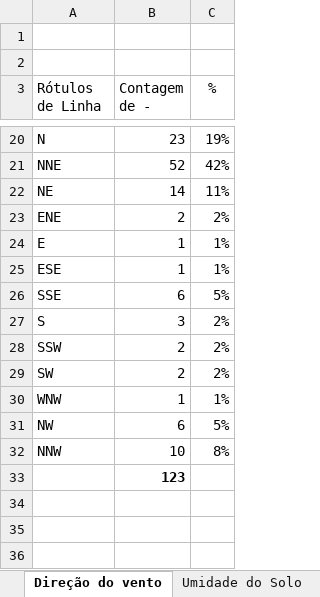
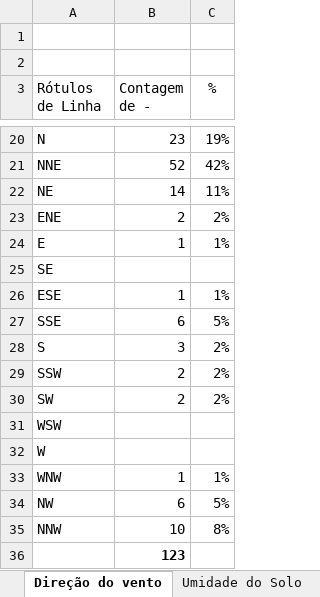
Before and after one commit to jgmsantos/SerraCipo, an Excel workbook: script/serra_cipo_serie_temporal_julaout_2020.xlsx, sheet Direção do vento, drawn as a sheet; only a part is shown, gaps mark what is left out; values as stored, in another font and other column widths than the file's, no borders; charts and pictures not drawn; the diff names each change by its address in the sheet, - before the commit and + after, or states it on an @@ line.

```diff
--- a/script/serra_cipo_serie_temporal_julaout_2020.xlsx (sheet Direção do vento)
+++ b/script/serra_cipo_serie_temporal_julaout_2020.xlsx (sheet Direção do vento)
+row 25: SE
+row 31: WSW
+row 32: W
```
Also changed, not shown: sheet Velocidade do vento e direção, formulas that keep their value, charts or pictures.
